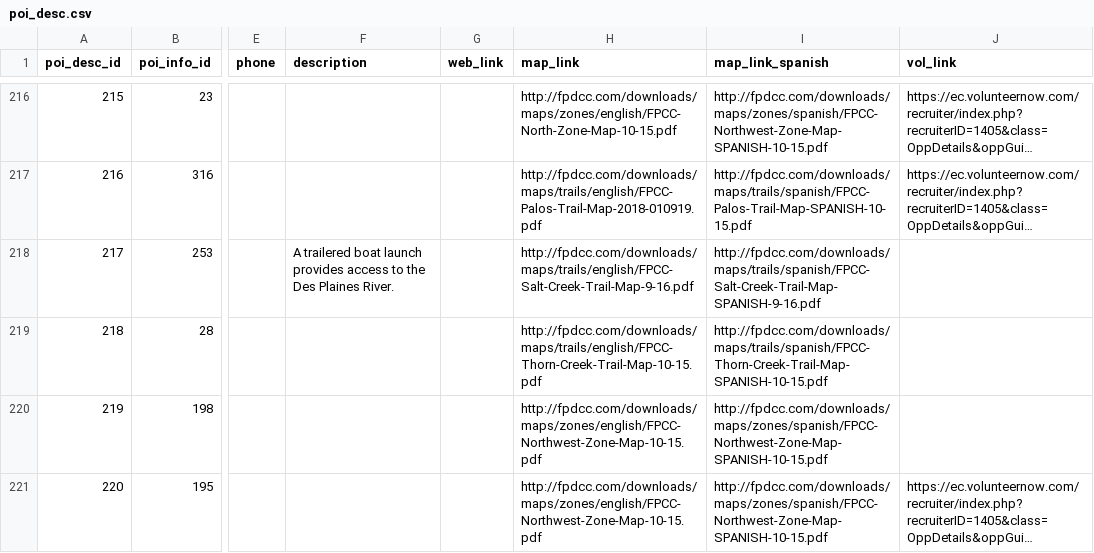
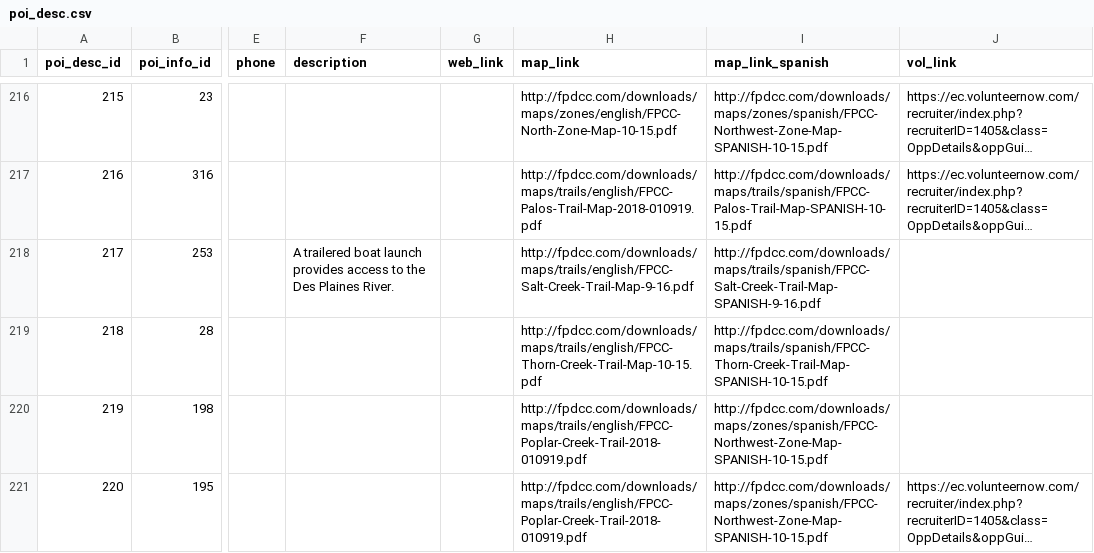
Before and after one commit to fpdcc/webmap_data_updates, a CSV file: map data/poi_desc.csv, drawn as a sheet; only a part is shown, gaps mark what is left out; long unchanged cells end in …; the diff covers the shown part only; the diff names each change by its address in the sheet, - before the commit and + after, or states it on an @@ line.

```diff
--- a/map data/poi_desc.csv
+++ b/map data/poi_desc.csv
-H220:H221 (map_link): http://fpdcc.com/downloads/maps/zones/english/FPCC-Northwest-Zone-Map-10-15.pdf
+H220:H221 (map_link): http://fpdcc.com/downloads/maps/trails/english/FPCC-Poplar-Creek-Trail-2018-010919.pdf
```
Also changed, not shown: 1 added row and 8 edited cells elsewhere in this file, map data/activities.csv, map data/parking_entrance.csv, 7 other files.
